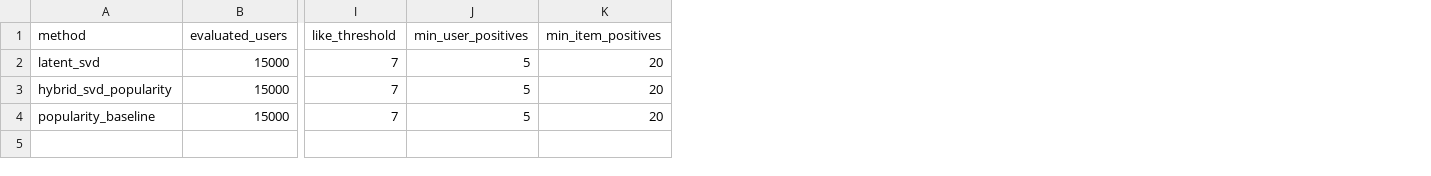
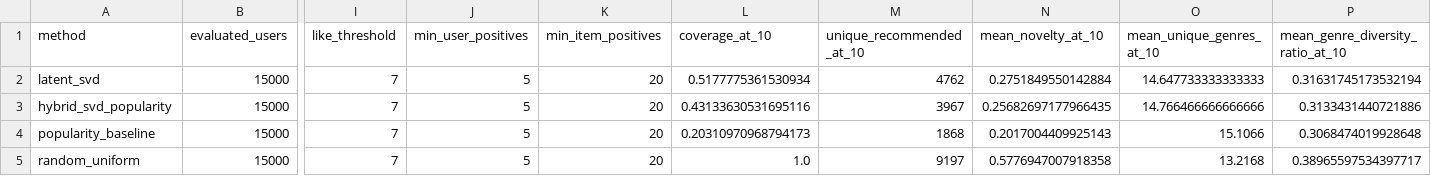
Before and after one commit to adecoss/anime-recommendation-system, a CSV file: artifacts/recommendation/week10_evaluation_metrics.csv, drawn as a sheet; only a part is shown, gaps mark what is left out; rows hold the shown columns only; the diff names each change by its address in the sheet, - before the commit and + after, or states it on an @@ line.

```diff
--- a/artifacts/recommendation/week10_evaluation_metrics.csv
+++ b/artifacts/recommendation/week10_evaluation_metrics.csv
+column L (coverage_at_10), rows 2-4: 0.5177775361530934 | 0.43133630531695116 | 0.20310970968794173
+column M (unique_recommended_at_10), rows 2-4: 4762 | 3967 | 1868
+column N (mean_novelty_at_10), rows 2-4: 0.2751849550142884 | 0.25682697177966435 | 0.2017004409925143
+column O (mean_unique_genres_at_10), rows 2-4: 14.647733333333333 | 14.766466666666666 | 15.1066
+column P (mean_genre_diversity_ratio_at_10), rows 2-4: 0.31631745173532194 | 0.3133431440721886 | 0.3068474019928648
+row 5: random_uniform | 15000 | 7 | 5 | 20 | 1.0 | 9197 | 0.5776947007918358 | 13.2168 | 0.38965597534397717
```
Also changed, not shown: artifacts/recommendation/week10_metrics_by_user_level.csv, artifacts/recommendation/week10_recommendation_examples.csv, 53 other files.
